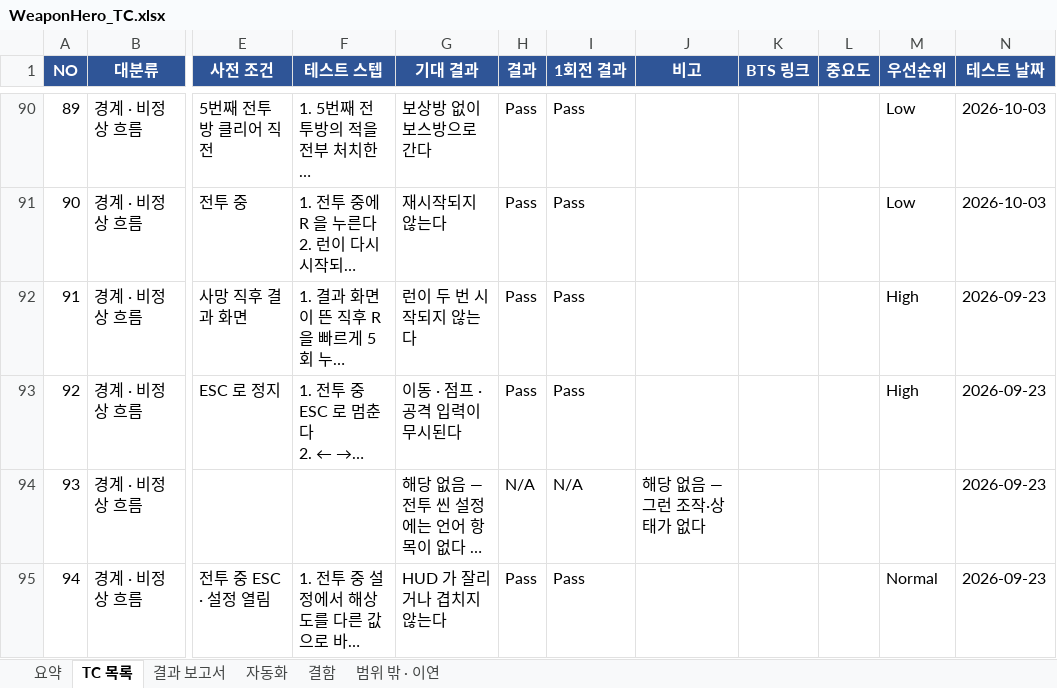
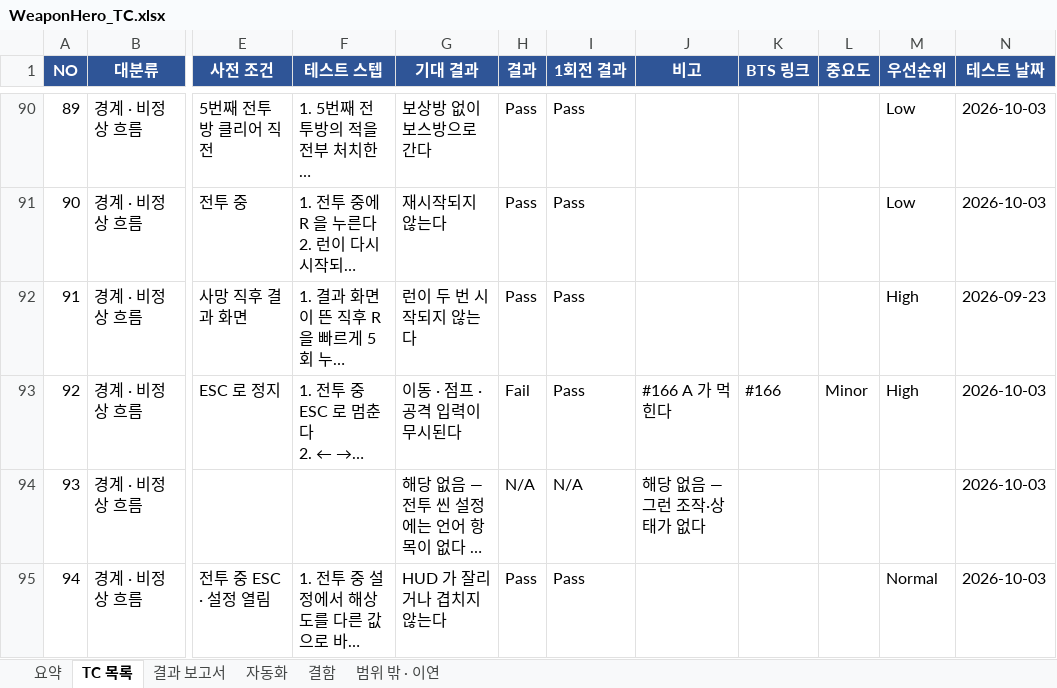
Before and after one commit to sonjuhawn-source/PersonalProject, an Excel workbook: docs/qa/WeaponHero_TC.xlsx, sheet TC 목록, drawn as a sheet; only a part is shown, gaps mark what is left out; long unchanged cells end in …; values as stored, in another font and other column widths than the file's, no borders; conditional formats not drawn; the diff covers the shown part only; the diff names each change by its address in the sheet, - before the commit and + after, or states it on an @@ line.

```diff
--- a/docs/qa/WeaponHero_TC.xlsx (sheet TC 목록)
+++ b/docs/qa/WeaponHero_TC.xlsx (sheet TC 목록)
-H93 (결과): Pass
+H93 (결과): Fail
-J93 (비고): (empty)
+J93 (비고): #166 A 가 먹힌다
-K93 (BTS 링크): (empty)
+K93 (BTS 링크): #166
-L93 (중요도): (empty)
+L93 (중요도): Minor
-N93:N95 (테스트 날짜): 2026-09-23
+N93:N95 (테스트 날짜): 2026-10-03
```
Also changed, not shown: 16 edited cells elsewhere in this sheet, 2 other files.
